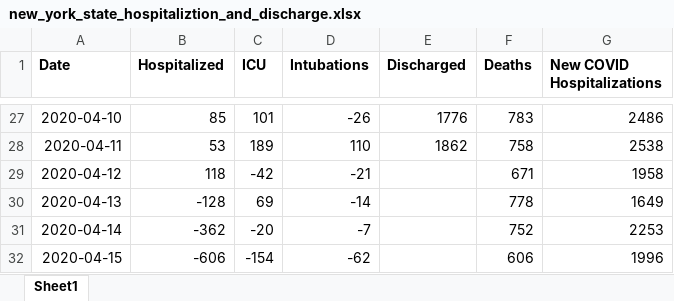
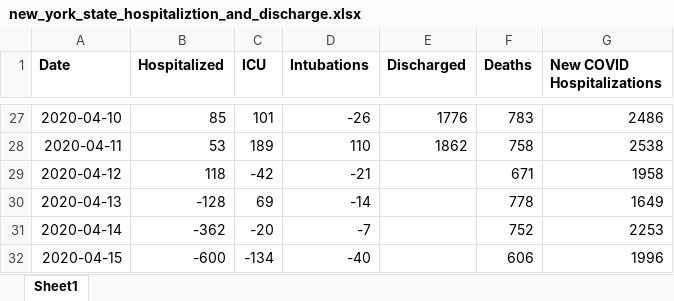
Before and after one commit to RobSpectre/COVID-19-Analysis, an Excel workbook: data/new_york_state_hospitaliztion_and_discharge.xlsx, sheet Sheet1, drawn as a sheet; only a part is shown, gaps mark what is left out; values as stored, in another font and other column widths than the file's, no borders; the diff names each change by its address in the sheet, - before the commit and + after, or states it on an @@ line.

Commit message:
1) Corrected New York state hospitalization data for 15 April 2020.

```diff
--- a/data/new_york_state_hospitaliztion_and_discharge.xlsx (sheet Sheet1)
+++ b/data/new_york_state_hospitaliztion_and_discharge.xlsx (sheet Sheet1)
-B32 (Hospitalized): -606
+B32 (Hospitalized): -600
-C32 (ICU): -154
+C32 (ICU): -134
-D32 (Intubations): -62
+D32 (Intubations): -40
```
